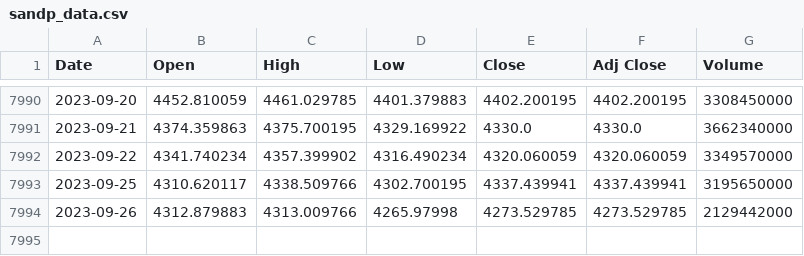
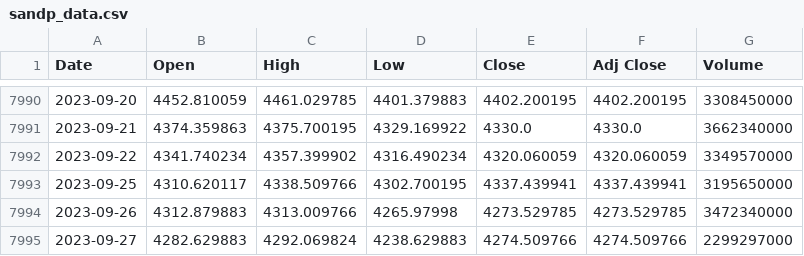
Before and after one commit to autocoreinsightz/data, a CSV file: financial/sandp_data.csv, drawn as a sheet; only a part is shown, gaps mark what is left out.

Commit message:
automated update to curated data file

```diff
--- a/financial/sandp_data.csv
+++ b/financial/sandp_data.csv
@@ -7993,2 +7993,3 @@ Date,Open,High,Low,Close,Adj Close,Volume
 2023-09-25,4310.620117,4338.509766,4302.700195,4337.439941,4337.439941,3195650000
-2023-09-26,4312.879883,4313.009766,4265.97998,4273.529785,4273.529785,2129442000
+2023-09-26,4312.879883,4313.009766,4265.97998,4273.529785,4273.529785,3472340000
+2023-09-27,4282.629883,4292.069824,4238.629883,4274.509766,4274.509766,2299297000
```
